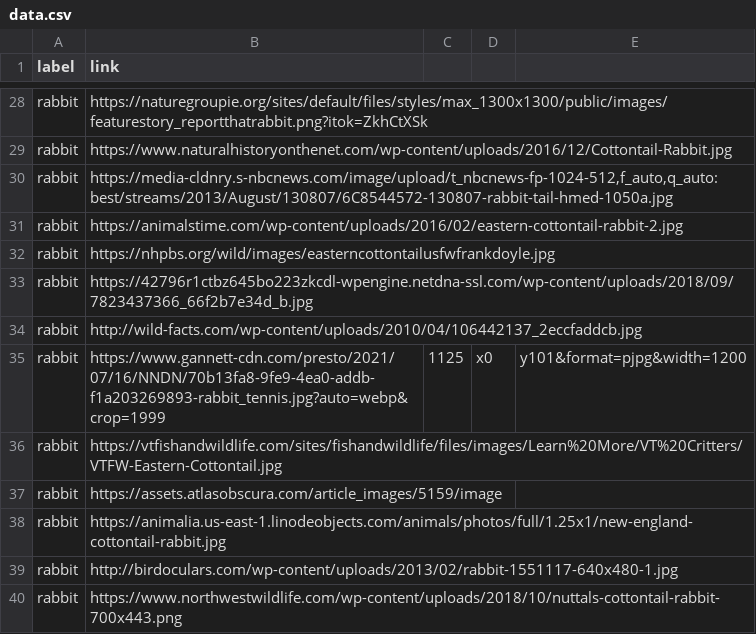
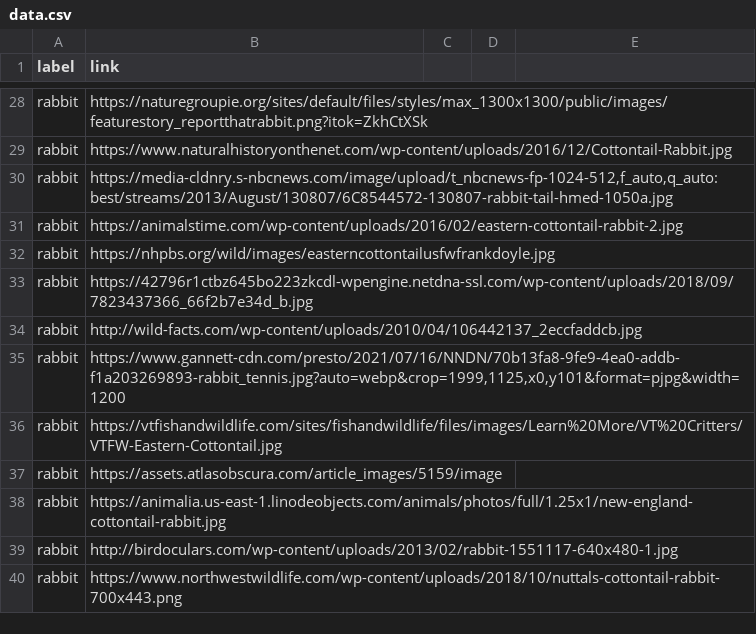
Before and after one commit to urmzd/lepus-classifier, a CSV file: resources/data.csv, drawn as a sheet; only a part is shown, gaps mark what is left out; removed rows and columns are numbered as before the commit, all else as after; the diff names each change by its address in the sheet, - before the commit and + after, or states it on an @@ line.

Commit message:
Update csv

```diff
--- a/resources/data.csv
+++ b/resources/data.csv
-row 35: rabbit | https://www.gannett-cdn.com/presto/2021/07/16/NNDN/70b13fa8-9fe9-4ea0-addb-f1a203269893-rabbit_tennis.jpg?auto=webp&crop=1999 | 1125 | x0 | y101&format=pjpg&width=1200
+row 35: rabbit | https://www.gannett-cdn.com/presto/2021/07/16/NNDN/70b13fa8-9fe9-4ea0-addb-f1a203269893-rabbit_tennis.jpg?auto=webp&crop=1999,1125,x0,y101&format=pjpg&width=1200
```
